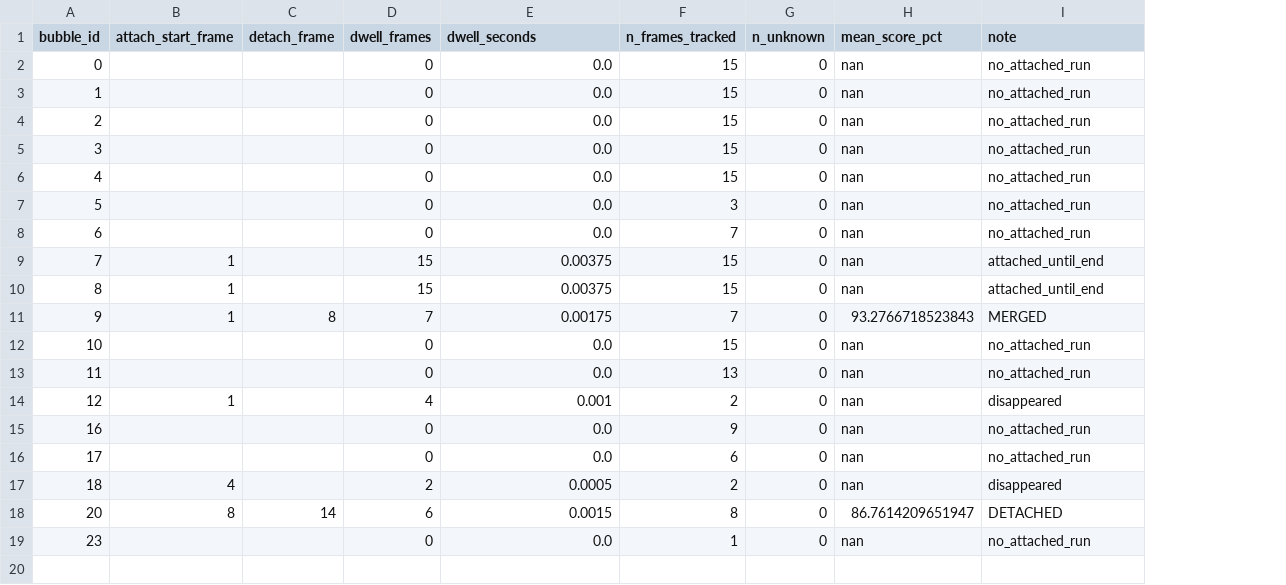
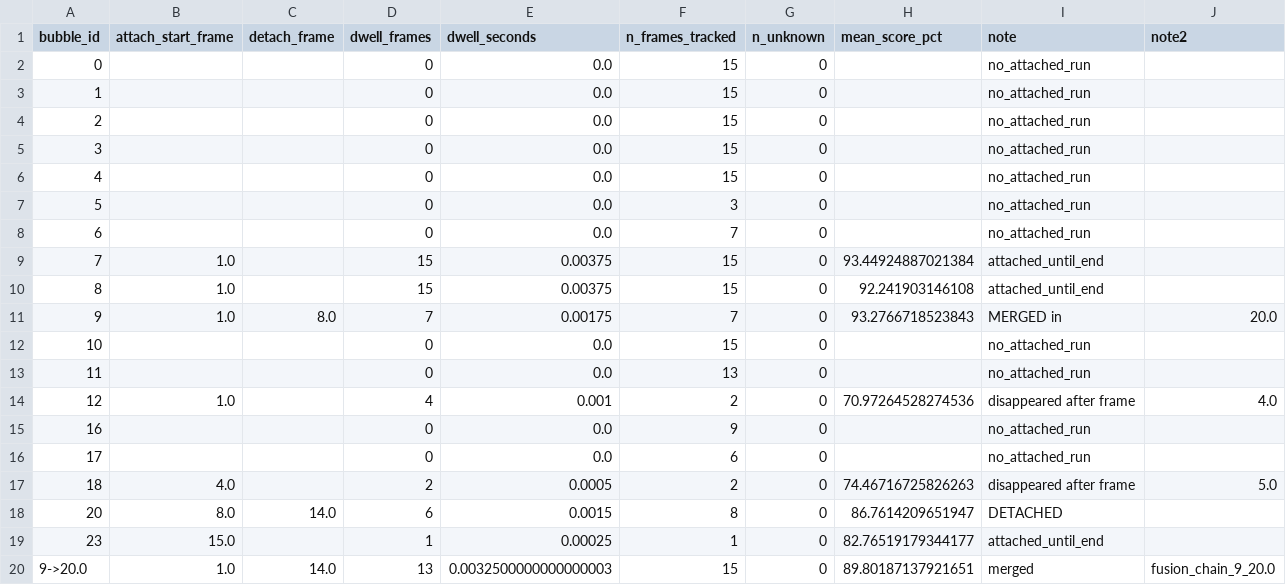
Before and after one commit to aqrtf/ProjetBubbleID, a CSV file: My_output/Test6/dwell2_Test6.csv, drawn as a sheet; the diff names each change by its address in the sheet, - before the commit and + after, or states it on an @@ line.

Commit message:
Les label du dataframe utilise n'etaient pas les bons, il faut encore changer la colonne note

```diff
--- a/My_output/Test6/dwell2_Test6.csv
+++ b/My_output/Test6/dwell2_Test6.csv
+column J (note2), rows 11-17: 20.0 |  |  | 4.0 |  |  | 5.0
-H2:H8 (mean_score_pct): nan
+H2:H8 (mean_score_pct): (empty)
-B9:B11 (attach_start_frame): 1
+B9:B11 (attach_start_frame): 1.0
-H9 (mean_score_pct): nan
+H9 (mean_score_pct): 93.44924887021384
-H10 (mean_score_pct): nan
+H10 (mean_score_pct): 92.241903146108
-C11 (detach_frame): 8
+C11 (detach_frame): 8.0
-I11 (note): MERGED
+I11 (note): MERGED in
-H12:H13 (mean_score_pct): nan
+H12:H13 (mean_score_pct): (empty)
-B14 (attach_start_frame): 1
+B14 (attach_start_frame): 1.0
-H14 (mean_score_pct): nan
+H14 (mean_score_pct): 70.97264528274536
-I14 (note): disappeared
+I14 (note): disappeared after frame
-H15:H16 (mean_score_pct): nan
+H15:H16 (mean_score_pct): (empty)
-B17 (attach_start_frame): 4
+B17 (attach_start_frame): 4.0
-H17 (mean_score_pct): nan
+H17 (mean_score_pct): 74.46716725826263
-I17 (note): disappeared
+I17 (note): disappeared after frame
-B18 (attach_start_frame): 8
+B18 (attach_start_frame): 8.0
-C18 (detach_frame): 14
+C18 (detach_frame): 14.0
-B19 (attach_start_frame): (empty)
+B19 (attach_start_frame): 15.0
-D19 (dwell_frames): 0
+D19 (dwell_frames): 1
-E19 (dwell_seconds): 0.0
+E19 (dwell_seconds): 0.00025
-H19 (mean_score_pct): nan
+H19 (mean_score_pct): 82.76519179344177
-I19 (note): no_attached_run
+I19 (note): attached_until_end
+row 20: 9->20.0 | 1.0 | 14.0 | 13 | 0.0032500000000000003 | 15 | 0 | 89.80187137921651 | merged | fusion_chain_9_20.0
```
Also changed, not shown: 3 other files.
